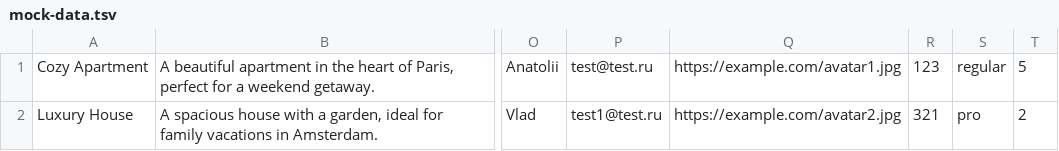
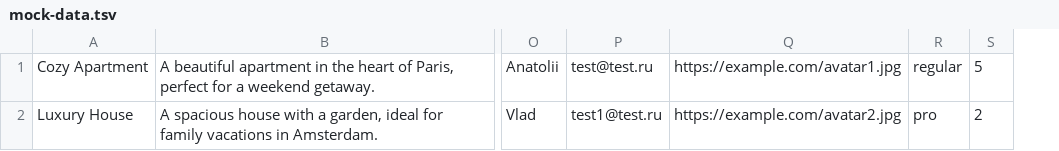
Before and after one commit to silkroadbum/1112261-six-cities-9, a TSV file: mocks/mock-data.tsv, drawn as a sheet; only a part is shown, gaps mark what is left out; the diff names each change by its address in the sheet, - before the commit and + after, or states it on an @@ line.

```diff
--- a/mocks/mock-data.tsv
+++ b/mocks/mock-data.tsv
-column R, rows 1-2: 123 | 321
```
Also changed, not shown: 20 other files.
